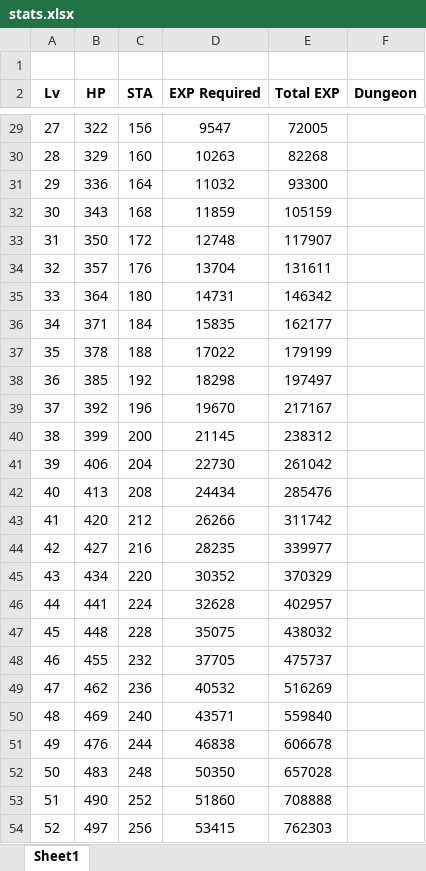
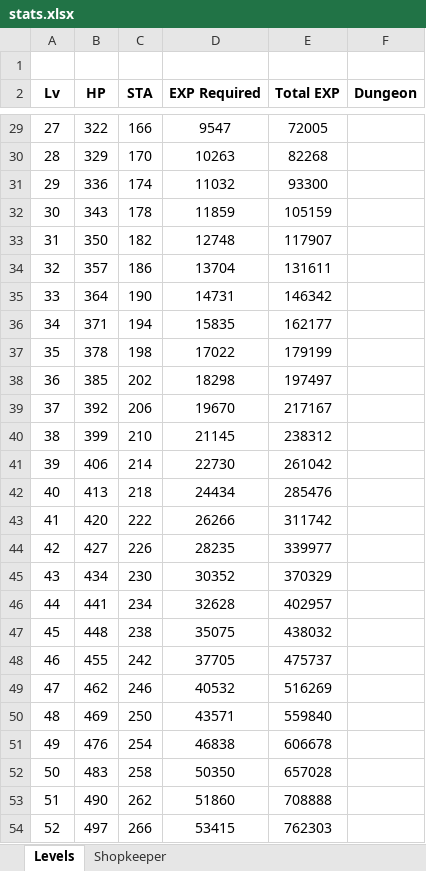
Before and after one commit to macko-gamedev/Lost-Histories, an Excel workbook: Lost Histories/stats.xlsx, sheet Levels, drawn as a sheet; only a part is shown, gaps mark what is left out; values as stored, in another font and other column widths than the file's, no borders; the diff covers the shown part only; the diff names each change by its address in the sheet, - before the commit and + after, or states it on an @@ line.

```diff
--- a/Lost Histories/stats.xlsx (sheet Levels)
+++ b/Lost Histories/stats.xlsx (sheet Levels)
-sheet tab: Sheet1
+sheet tab: Levels
+sheet tab: Shopkeeper
-C29 (STA): 156
+C29 (STA): 166
-C30 (STA): 160
+C30 (STA): 170
-C31 (STA): 164
+C31 (STA): 174
-C32 (STA): 168
+C32 (STA): 178
-C33 (STA): 172
+C33 (STA): 182
-C34 (STA): 176
+C34 (STA): 186
-C35 (STA): 180
+C35 (STA): 190
-C36 (STA): 184
+C36 (STA): 194
-C37 (STA): 188
+C37 (STA): 198
-C38 (STA): 192
+C38 (STA): 202
-C39 (STA): 196
+C39 (STA): 206
-C40 (STA): 200
+C40 (STA): 210
-C41 (STA): 204
+C41 (STA): 214
-C42 (STA): 208
+C42 (STA): 218
-C43 (STA): 212
+C43 (STA): 222
-C44 (STA): 216
+C44 (STA): 226
-C45 (STA): 220
+C45 (STA): 230
-C46 (STA): 224
+C46 (STA): 234
-C47 (STA): 228
+C47 (STA): 238
-C48 (STA): 232
+C48 (STA): 242
-C49 (STA): 236
+C49 (STA): 246
-C50 (STA): 240
+C50 (STA): 250
-C51 (STA): 244
+C51 (STA): 254
-C52 (STA): 248
+C52 (STA): 258
-C53 (STA): 252
+C53 (STA): 262
-C54 (STA): 256
+C54 (STA): 266
```
Also changed, not shown: 73 edited cells elsewhere in this sheet, 7 other files.
